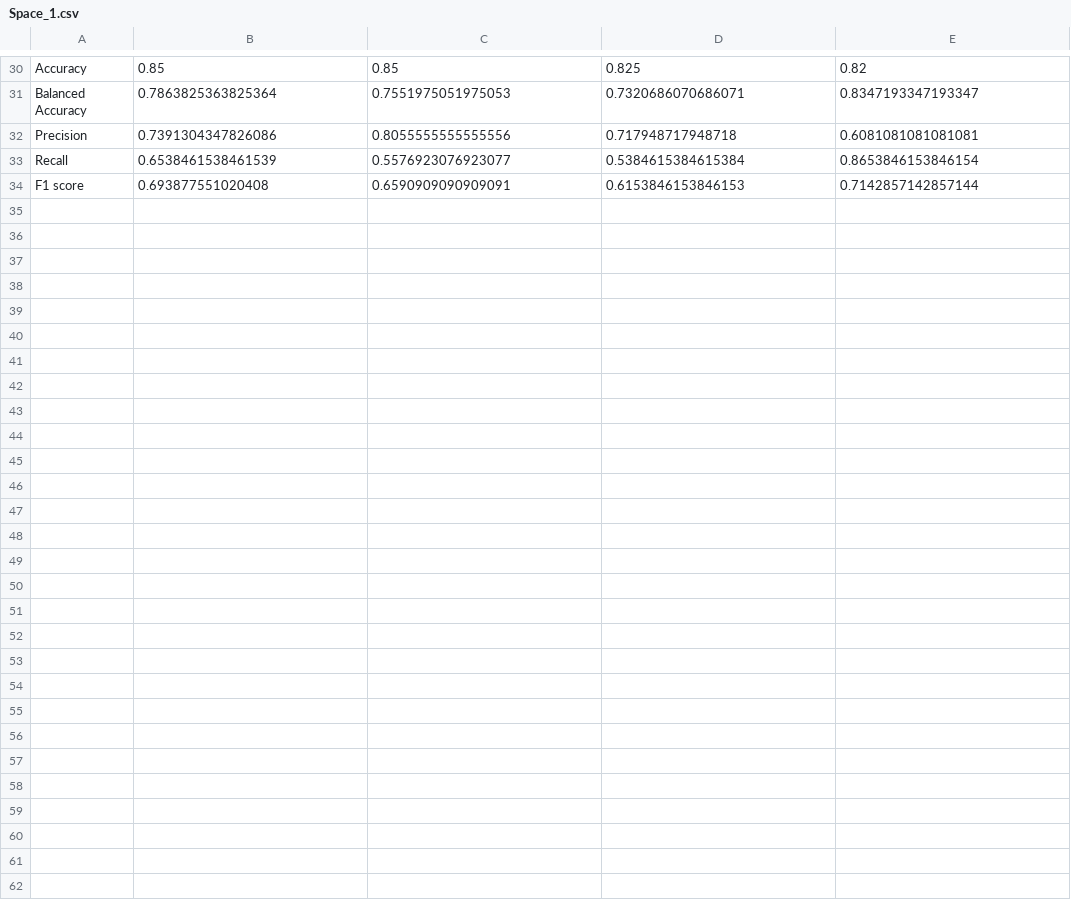
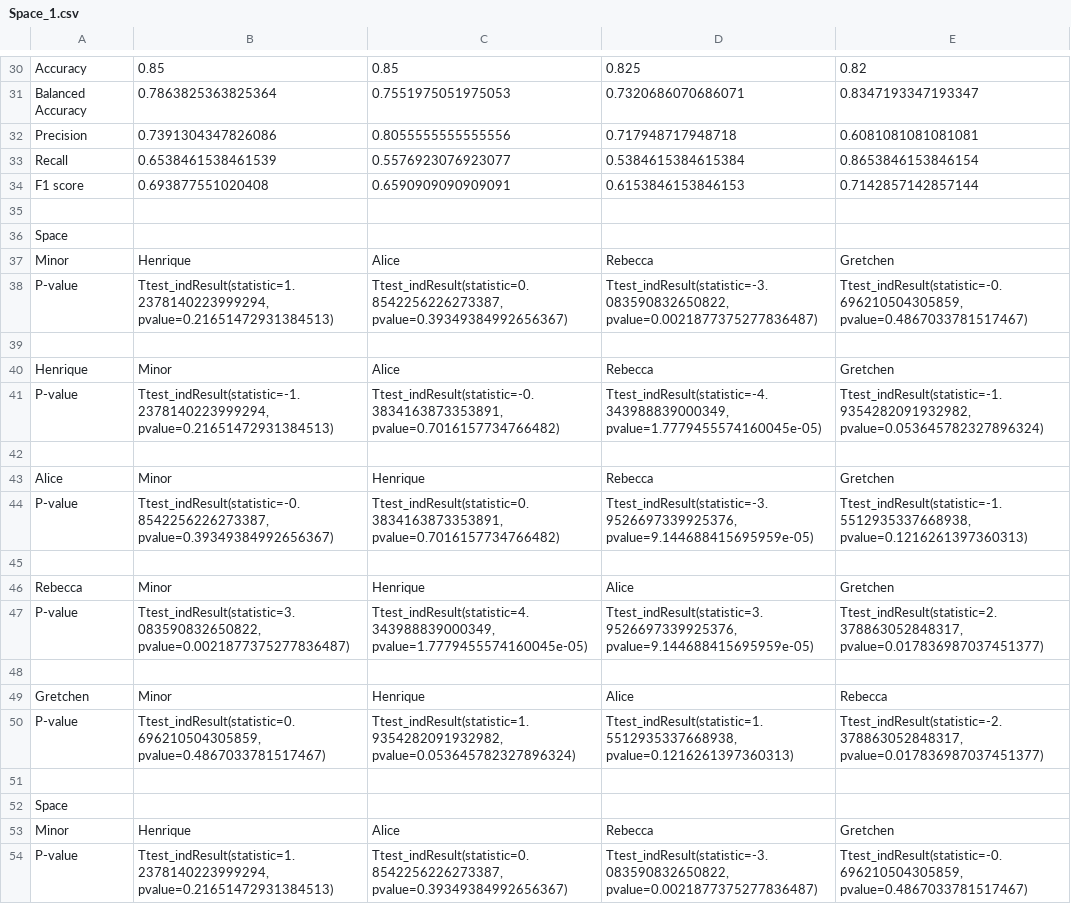
Before and after one commit to tetherless-world/mcs-formalizations, a CSV file: txt_classification/results/Space_1.csv, drawn as a sheet; only a part is shown, gaps mark what is left out; the diff covers the shown part only; the diff names each change by its address in the sheet, - before the commit and + after, or states it on an @@ line.

```diff
--- a/txt_classification/results/Space_1.csv
+++ b/txt_classification/results/Space_1.csv
+row 35: (empty)
+row 36: Space
+row 37: Minor | Henrique | Alice | Rebecca | Gretchen
+row 38: P-value | Ttest_indResult(statistic=1.2378140223999294, pvalue=0.21651472931384513) | Ttest_indResult(statistic=0.8542256226273387, pvalue=0.39349384992656367) | Ttest_indResult(statistic=-3.083590832650822, pvalue=0.0021877375277836487) | Ttest_indResult(statistic=-0.696210504305859, pvalue=0.4867033781517467)
+row 39: (empty)
+row 40: Henrique | Minor | Alice | Rebecca | Gretchen
+row 41: P-value | Ttest_indResult(statistic=-1.2378140223999294, pvalue=0.21651472931384513) | Ttest_indResult(statistic=-0.3834163873353891, pvalue=0.7016157734766482) | Ttest_indResult(statistic=-4.343988839000349, pvalue=1.7779455574160045e-05) | Ttest_indResult(statistic=-1.9354282091932982, pvalue=0.053645782327896324)
+row 42: (empty)
+row 43: Alice | Minor | Henrique | Rebecca | Gretchen
+row 44: P-value | Ttest_indResult(statistic=-0.8542256226273387, pvalue=0.39349384992656367) | Ttest_indResult(statistic=0.3834163873353891, pvalue=0.7016157734766482) | Ttest_indResult(statistic=-3.9526697339925376, pvalue=9.144688415695959e-05) | Ttest_indResult(statistic=-1.5512935337668938, pvalue=0.1216261397360313)
+row 45: (empty)
+row 46: Rebecca | Minor | Henrique | Alice | Gretchen
+row 47: P-value | Ttest_indResult(statistic=3.083590832650822, pvalue=0.0021877375277836487) | Ttest_indResult(statistic=4.343988839000349, pvalue=1.7779455574160045e-05) | Ttest_indResult(statistic=3.9526697339925376, pvalue=9.144688415695959e-05) | Ttest_indResult(statistic=2.378863052848317, pvalue=0.017836987037451377)
+row 48: (empty)
+row 49: Gretchen | Minor | Henrique | Alice | Rebecca
+row 50: P-value | Ttest_indResult(statistic=0.696210504305859, pvalue=0.4867033781517467) | Ttest_indResult(statistic=1.9354282091932982, pvalue=0.053645782327896324) | Ttest_indResult(statistic=1.5512935337668938, pvalue=0.1216261397360313) | Ttest_indResult(statistic=-2.378863052848317, pvalue=0.017836987037451377)
+row 51: (empty)
+row 52: Space
+row 53: Minor | Henrique | Alice | Rebecca | Gretchen
+row 54: P-value | Ttest_indResult(statistic=1.2378140223999294, pvalue=0.21651472931384513) | Ttest_indResult(statistic=0.8542256226273387, pvalue=0.39349384992656367) | Ttest_indResult(statistic=-3.083590832650822, pvalue=0.0021877375277836487) | Ttest_indResult(statistic=-0.696210504305859, pvalue=0.4867033781517467)
```
Also changed, not shown: 12 added rows elsewhere in this file, txt_classification/results/Classes-and-Instances_1.csv, txt_classification/results/Events_1.csv, 57 other files.
